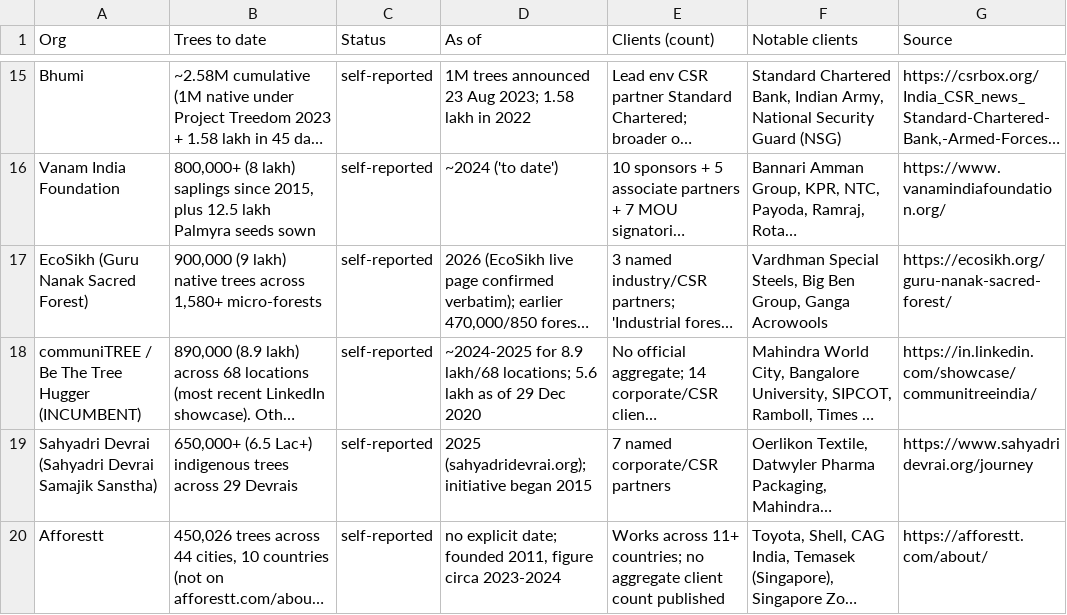
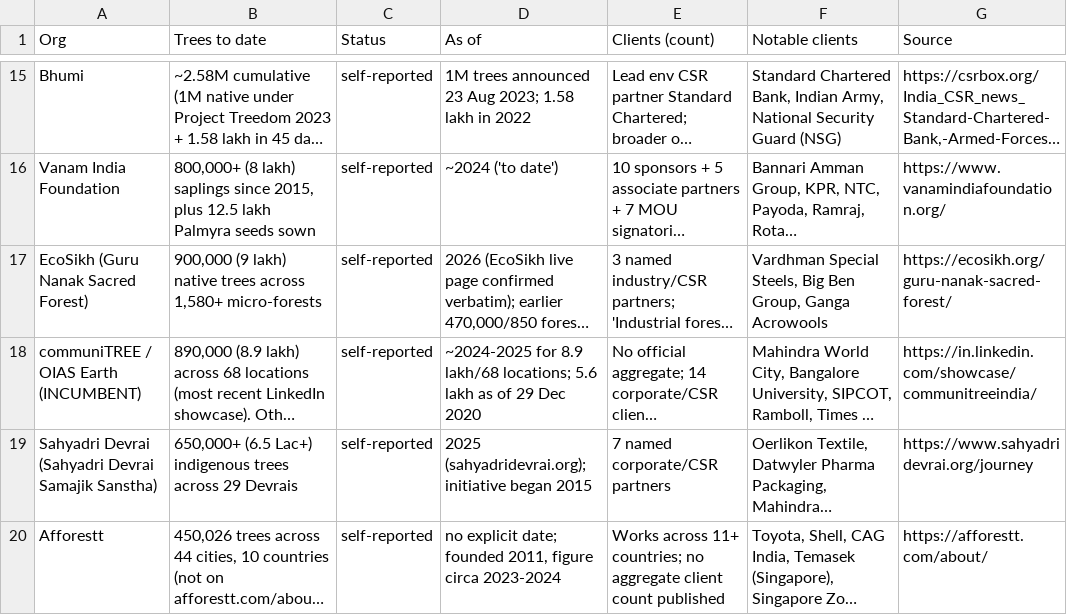
Before and after one commit to shashankgowda7755/oias-earth, a CSV file: docs/COMPETITOR-INTEL.csv, drawn as a sheet; only a part is shown, gaps mark what is left out; long unchanged cells end in …; the diff names each change by its address in the sheet, - before the commit and + after, or states it on an @@ line.

Commit message:
rebrand: Be The Tree Hugger -> OIAS Earth (oiasearth.com) across app + docs; migration 018 rewrites stored cert URLs

```diff
--- a/docs/COMPETITOR-INTEL.csv
+++ b/docs/COMPETITOR-INTEL.csv
-A18 (Org): communiTREE / Be The Tree Hugger (INCUMBENT)
+A18 (Org): communiTREE / OIAS Earth (INCUMBENT)
```
Also changed, not shown: 47 other files.
